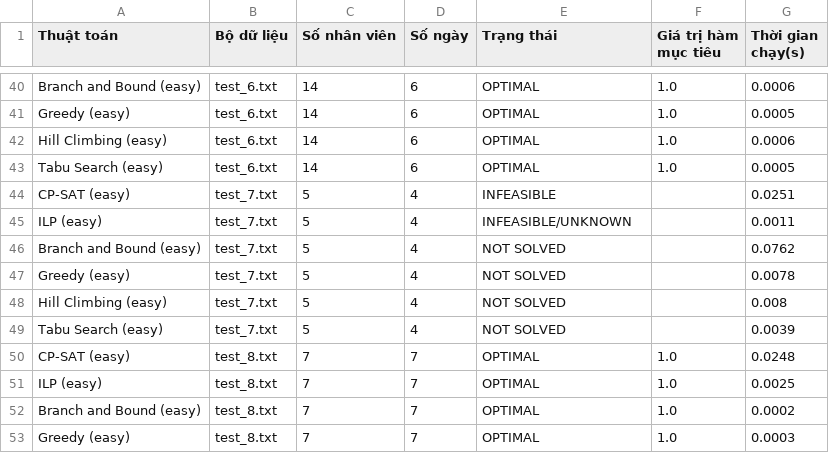
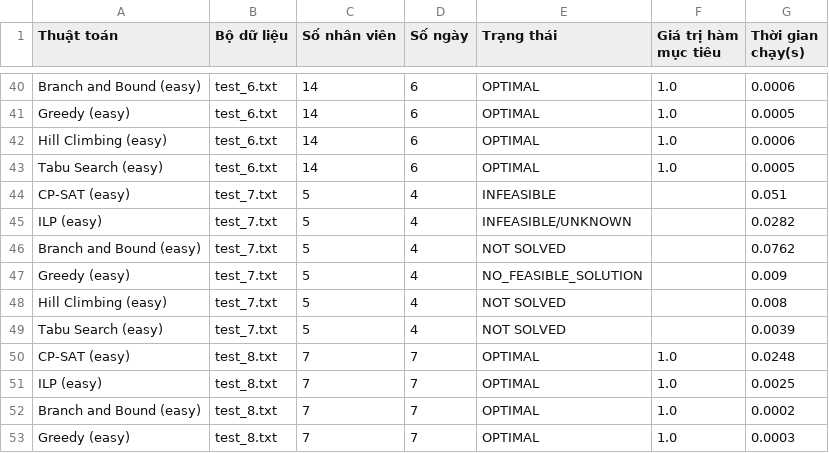
Before and after one commit to yuh3705/IT4663, a CSV file: results/final_report.csv, drawn as a sheet; only a part is shown, gaps mark what is left out; the diff covers the shown part only.

```diff
--- a/results/final_report.csv
+++ b/results/final_report.csv
@@ -43,6 +43,6 @@ Hill Climbing (easy),test_6.txt,14,6,OPTIMAL,1.0,0.0006
 Tabu Search (easy),test_6.txt,14,6,OPTIMAL,1.0,0.0005
-CP-SAT (easy),test_7.txt,5,4,INFEASIBLE,,0.0251
-ILP (easy),test_7.txt,5,4,INFEASIBLE/UNKNOWN,,0.0011
+CP-SAT (easy),test_7.txt,5,4,INFEASIBLE,,0.051
+ILP (easy),test_7.txt,5,4,INFEASIBLE/UNKNOWN,,0.0282
 Branch and Bound (easy),test_7.txt,5,4,NOT SOLVED,,0.0762
-Greedy (easy),test_7.txt,5,4,NOT SOLVED,,0.0078
+Greedy (easy),test_7.txt,5,4,NO_FEASIBLE_SOLUTION,,0.009
 Hill Climbing (easy),test_7.txt,5,4,NOT SOLVED,,0.008
```
Also changed, not shown: 50 edited cells elsewhere in this file, 4 other files.
